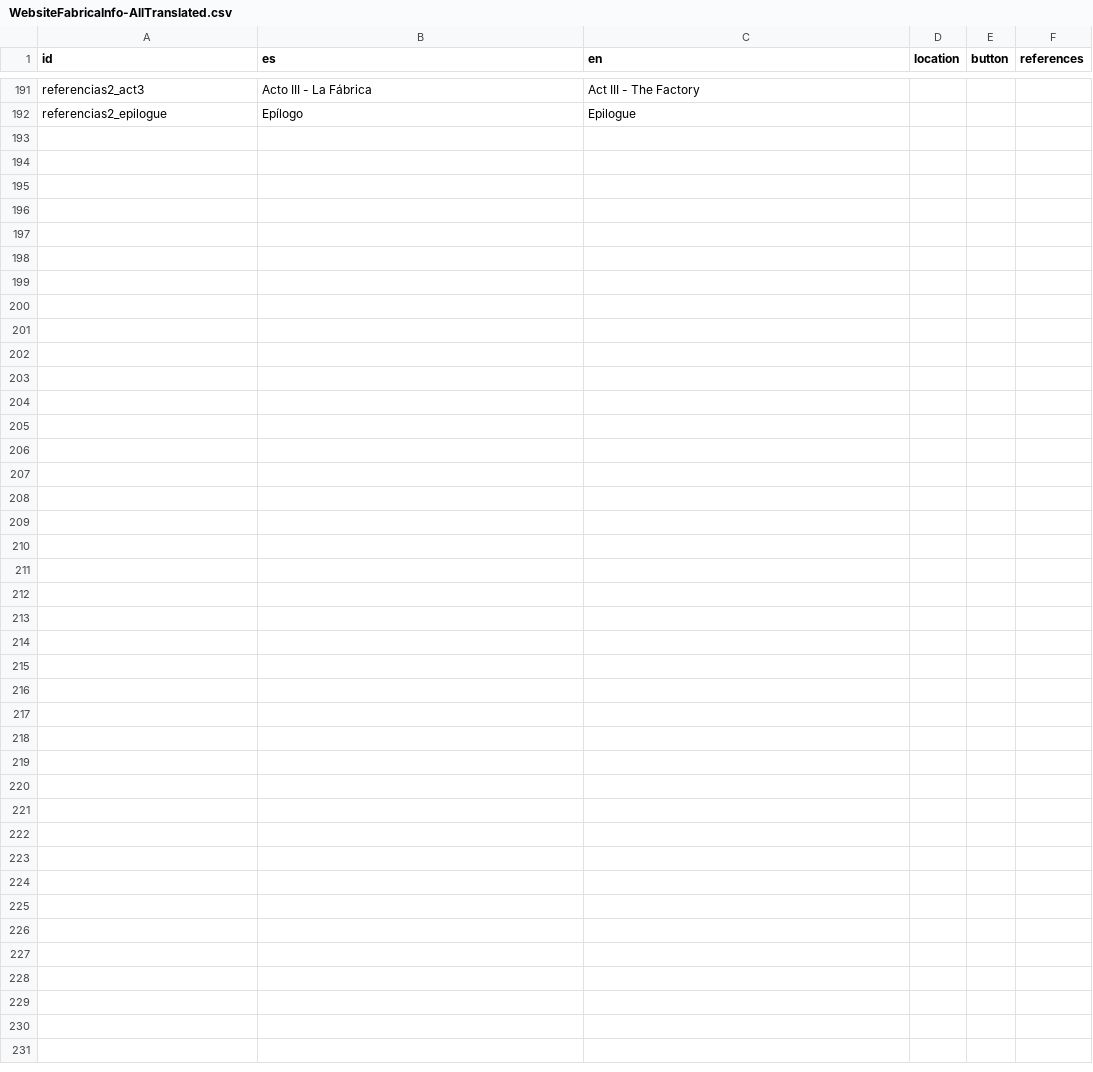
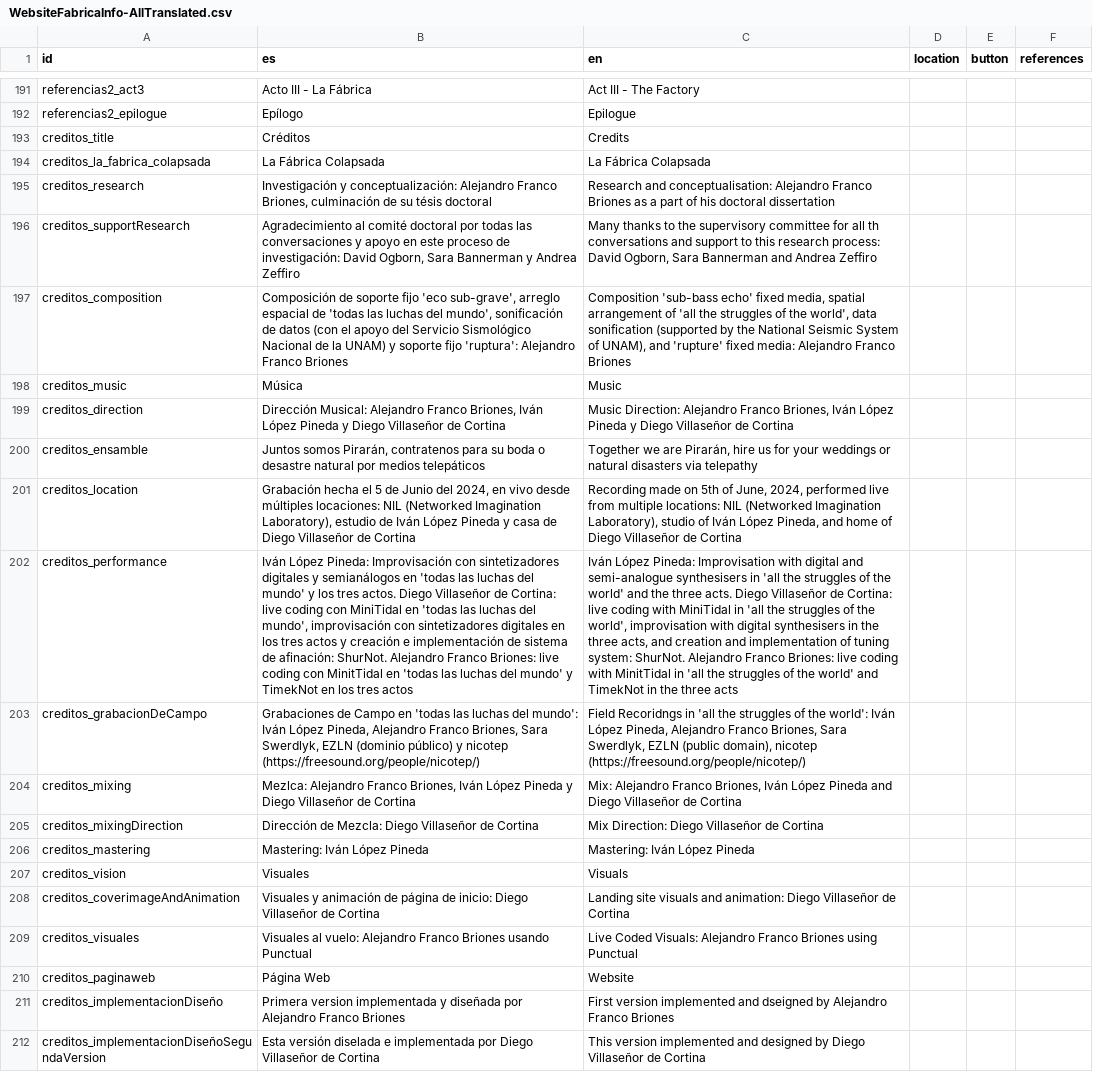
Before and after one commit to diegovdc/lfc, a CSV file: data/WebsiteFabricaInfo-AllTranslated.csv, drawn as a sheet; only a part is shown, gaps mark what is left out; the diff names each change by its address in the sheet, - before the commit and + after, or states it on an @@ line.

Commit message:
creditos terminados

```diff
--- a/data/WebsiteFabricaInfo-AllTranslated.csv
+++ b/data/WebsiteFabricaInfo-AllTranslated.csv
+row 193: creditos_title | Créditos | Credits
+row 194: creditos_la_fabrica_colapsada | La Fábrica Colapsada | La Fábrica Colapsada
+row 195: creditos_research | Investigación y conceptualización: Alejandro Franco Briones, culminación de su tésis doctoral | Research and conceptualisation: Alejandro Franco Briones as a part of his doctoral dissertation
+row 196: creditos_supportResearch | Agradecimiento al comité doctoral por todas las conversaciones y apoyo en este proceso de investigación: David Ogborn, Sara Bannerman y Andrea Zeffiro | Many thanks to the supervisory committee for all th conversations and support to this research process: David Ogborn, Sara Bannerman and Andrea Zeffiro
+row 197: creditos_composition | Composición de soporte fijo 'eco sub-grave', arreglo espacial de 'todas las luchas del mundo', sonificación de datos (con el apoyo del Servicio Sismológico Nacional de la UNAM) y soporte fijo 'ruptura': Alejandro Franco Briones | Composition 'sub-bass echo' fixed media, spatial arrangement of 'all the struggles of the world', data sonification (supported by the National Seismic System of UNAM), and 'rupture' fixed media: Alejandro Franco Briones
+row 198: creditos_music | Música | Music
+row 199: creditos_direction | Dirección Musical: Alejandro Franco Briones, Iván López Pineda y Diego Villaseñor de Cortina | Music Direction: Alejandro Franco Briones, Iván López Pineda y Diego Villaseñor de Cortina
+row 200: creditos_ensamble | Juntos somos Pirarán, contratenos para su boda o desastre natural por medios telepáticos | Together we are Pirarán, hire us for your weddings or natural disasters via telepathy
+row 201: creditos_location | Grabación hecha el 5 de Junio del 2024, en vivo desde múltiples locaciones: NIL (Networked Imagination Laboratory), estudio de Iván López Pineda y casa de Diego Villaseñor de Cortina | Recording made on 5th of June, 2024, performed live from multiple locations: NIL (Networked Imagination Laboratory), studio of Iván López Pineda, and home of Diego Villaseñor de Cortina
+row 202: creditos_performance | Iván López Pineda: Improvisación con sintetizadores digitales y semianálogos en 'todas las luchas del mundo' y los tres actos. Diego Villaseñor de Cortina: live coding con MiniTidal en 'todas las luchas del mundo', improvisación con sintetizadores digitales en los tres actos y creación e implementación de sistema de afinación: ShurNot. Alejandro Franco Briones: live coding con MinitTidal en 'todas las luchas del mundo' y TimekNot en los tres actos | Iván López Pineda: Improvisation with digital and semi-analogue synthesisers in 'all the struggles of the world' and the three acts. Diego Villaseñor de Cortina: live coding with MiniTidal in 'all the struggles of the world', improvisation with digital synthesisers in the three acts, and creation and implementation of tuning system: ShurNot. Alejandro Franco Briones: live coding with MinitTidal in 'all the struggles of the world' and TimekNot in the three acts
+row 203: creditos_grabacionDeCampo | Grabaciones de Campo en 'todas las luchas del mundo': Iván López Pineda, Alejandro Franco Briones, Sara Swerdlyk, EZLN (dominio público) y nicotep (https://freesound.org/people/nicotep/) | Field Recoridngs in 'all the struggles of the world': Iván López Pineda, Alejandro Franco Briones, Sara Swerdlyk, EZLN (public domain), nicotep (https://freesound.org/people/nicotep/)
+row 204: creditos_mixing | Mezlca: Alejandro Franco Briones, Iván López Pineda y Diego Villaseñor de Cortina | Mix: Alejandro Franco Briones, Iván López Pineda and Diego Villaseñor de Cortina
+row 205: creditos_mixingDirection | Dirección de Mezcla: Diego Villaseñor de Cortina | Mix Direction: Diego Villaseñor de Cortina
+row 206: creditos_mastering | Mastering: Iván López Pineda | Mastering: Iván López Pineda
+row 207: creditos_vision | Visuales | Visuals
+row 208: creditos_coverimageAndAnimation | Visuales y animación de página de inicio: Diego Villaseñor de Cortina | Landing site visuals and animation: Diego Villaseñor de Cortina
+row 209: creditos_visuales | Visuales al vuelo: Alejandro Franco Briones usando Punctual | Live Coded Visuals: Alejandro Franco Briones using Punctual
+row 210: creditos_paginaweb | Página Web | Website
+row 211: creditos_implementacionDiseño | Primera version implementada y diseñada por Alejandro Franco Briones | First version implemented and dseigned by Alejandro Franco Briones
+row 212: creditos_implementacionDiseñoSegundaVersion | Esta versión diselada e implementada por Diego Villaseñor de Cortina | This version implemented and designed by Diego Villaseñor de Cortina
```
Also changed, not shown: 1 other file.
